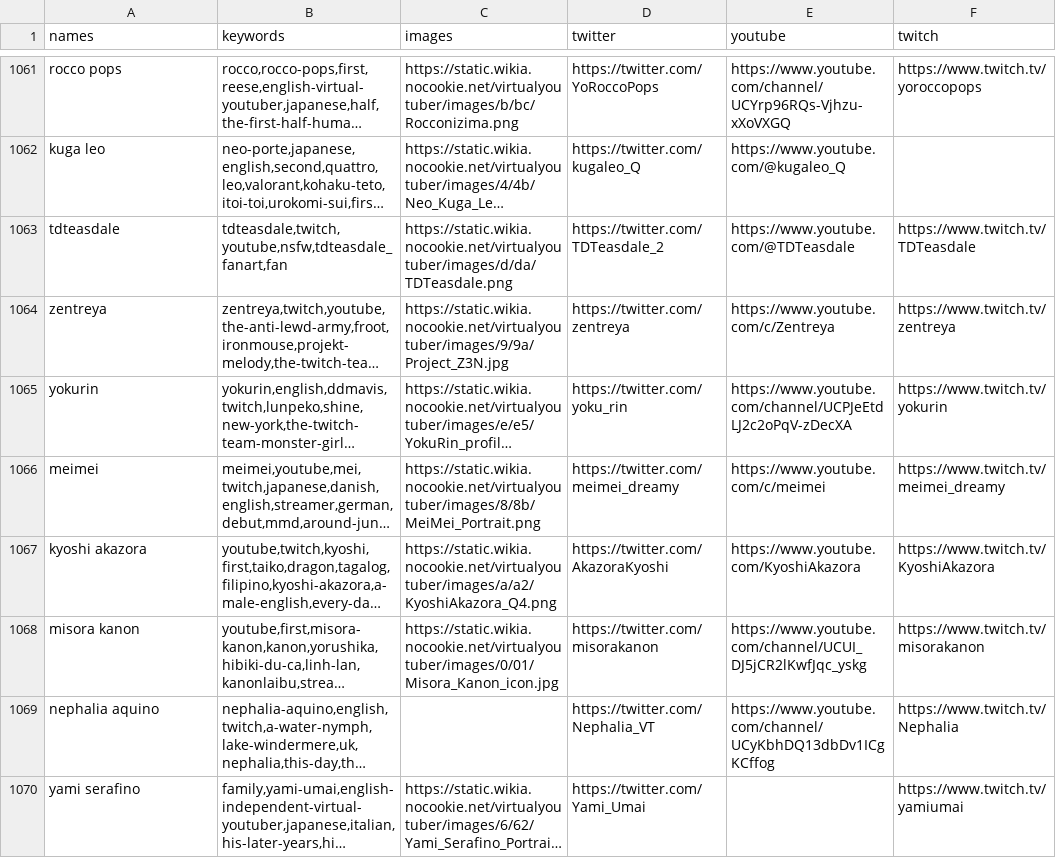
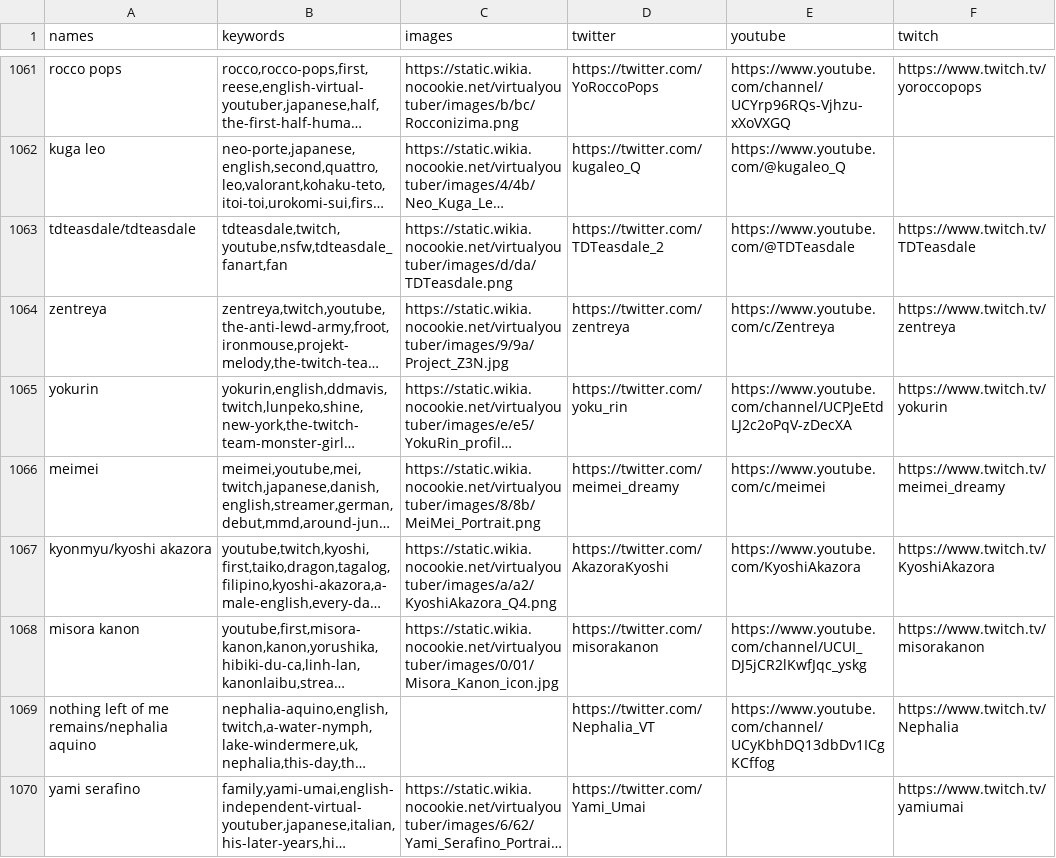
Before and after one commit to akukerang/vtuber-finder, a CSV file: data/english_processed.csv, drawn as a sheet; only a part is shown, gaps mark what is left out; long unchanged cells end in …; the diff covers the shown part only; the diff names each change by its address in the sheet, - before the commit and + after, or states it on an @@ line.

Commit message:
added more datasets
- added korean, indonesian, and chinese
- changed processkeywords to get rid of Draft: and Virtual Youtuber WIki: from names
- Added function to automatically checkboxes, that was used for the results.

```diff
--- a/data/english_processed.csv
+++ b/data/english_processed.csv
-A1063 (names): tdteasdale
+A1063 (names): tdteasdale/tdteasdale
-A1067 (names): kyoshi akazora
+A1067 (names): kyonmyu/kyoshi akazora
-A1069 (names): nephalia aquino
+A1069 (names): nothing left of me remains/nephalia aquino
```
Also changed, not shown: 156 edited cells elsewhere in this file, data/japanese_processed.csv, 11 other files.
